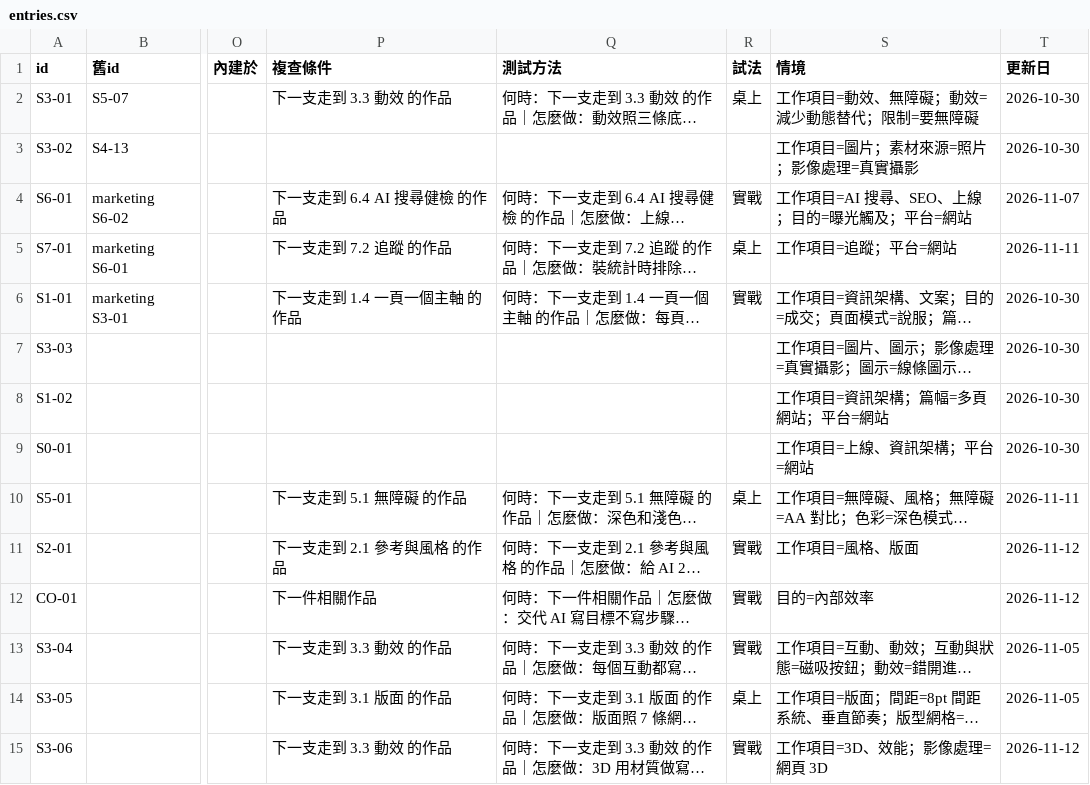
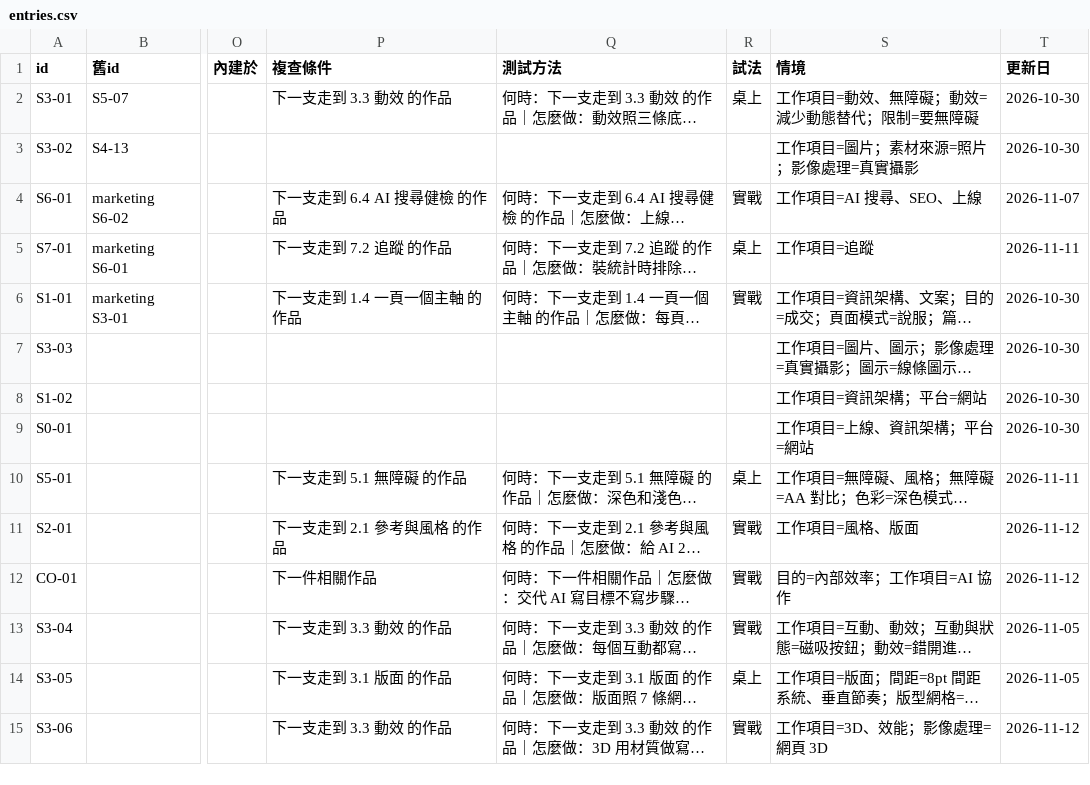
Before and after one commit to mick3412/web-playbook, a CSV file: data/entries.csv, drawn as a sheet; only a part is shown, gaps mark what is left out; long unchanged cells end in …; the diff covers the shown part only; the diff names each change by its address in the sheet, - before the commit and + after, or states it on an @@ line.

```diff
--- a/data/entries.csv
+++ b/data/entries.csv
-S4 (情境): 工作項目=AI 搜尋、SEO、上線；目的=曝光觸及；平台=網站
+S4 (情境): 工作項目=AI 搜尋、SEO、上線
-S5 (情境): 工作項目=追蹤；平台=網站
+S5 (情境): 工作項目=追蹤
-S8 (情境): 工作項目=資訊架構；篇幅=多頁網站；平台=網站
+S8 (情境): 工作項目=資訊架構；平台=網站
-S12 (情境): 目的=內部效率
+S12 (情境): 目的=內部效率；工作項目=AI 協作
```
Also changed, not shown: 5 edited cells elsewhere in this file, data/tools.csv, 6 other files.
